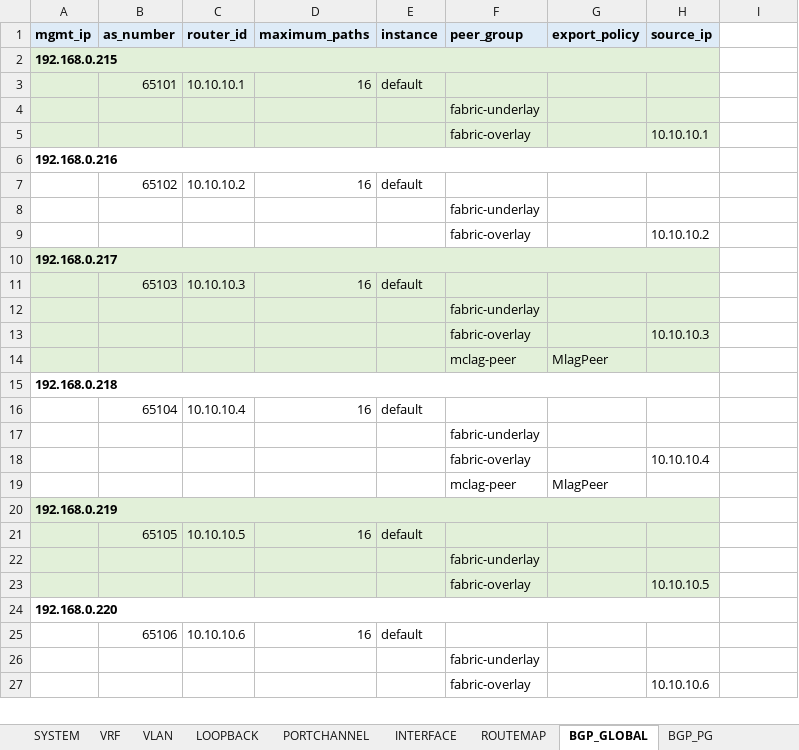
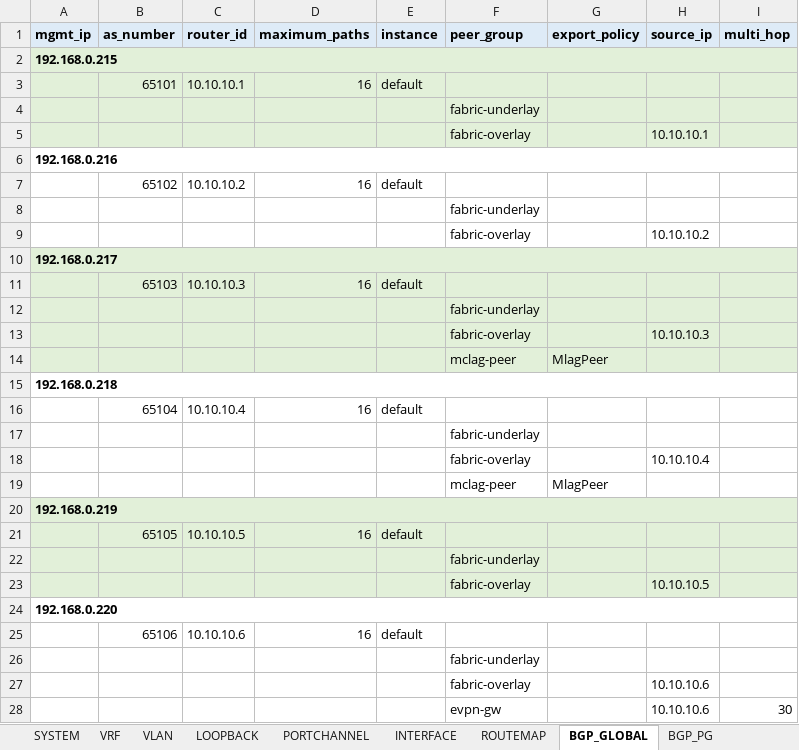
Before and after one commit to gilbertorgit/sonic_dci_api, an Excel workbook: sonic_api/sonic_data.xlsx, sheet BGP_GLOBAL, drawn as a sheet; only a part is shown; values as stored, in another font and other column widths than the file's, no borders; removed rows and columns are numbered as before the commit, all else as after; the diff covers the shown part only; the diff names each change by its address in the sheet, - before the commit and + after, or states it on an @@ line.

```diff
--- a/sonic_api/sonic_data.xlsx (sheet BGP_GLOBAL)
+++ b/sonic_api/sonic_data.xlsx (sheet BGP_GLOBAL)
-I1: (empty)
+I1: multi_hop
-I1 fill: none
+I1 fill: #DEEBF7
-A2:H2 merged
+A2:I2 merged
-I2:I5 fill: none
+I2:I5 fill: #E2F0D9
-A6:H6 merged
+A6:I6 merged
-A10:H10 merged
+A10:I10 merged
-I10:I14 fill: none
+I10:I14 fill: #E2F0D9
-A15:H15 merged
+A15:I15 merged
-A20:H20 merged
+A20:I20 merged
-I20:I23 fill: none
+I20:I23 fill: #E2F0D9
-A24:H24 merged
+A24:I24 merged
+row 28:  |  |  |  |  | evpn-gw |  | 10.10.10.6 | 30
```
Also changed, not shown: 3 added rows, cell formats and merged cells elsewhere in this sheet, sheet BGP_VRF, sheet BGP_NEIGH, sheet INTERFACE, sheet ROUTEMAP, 5 other files.
